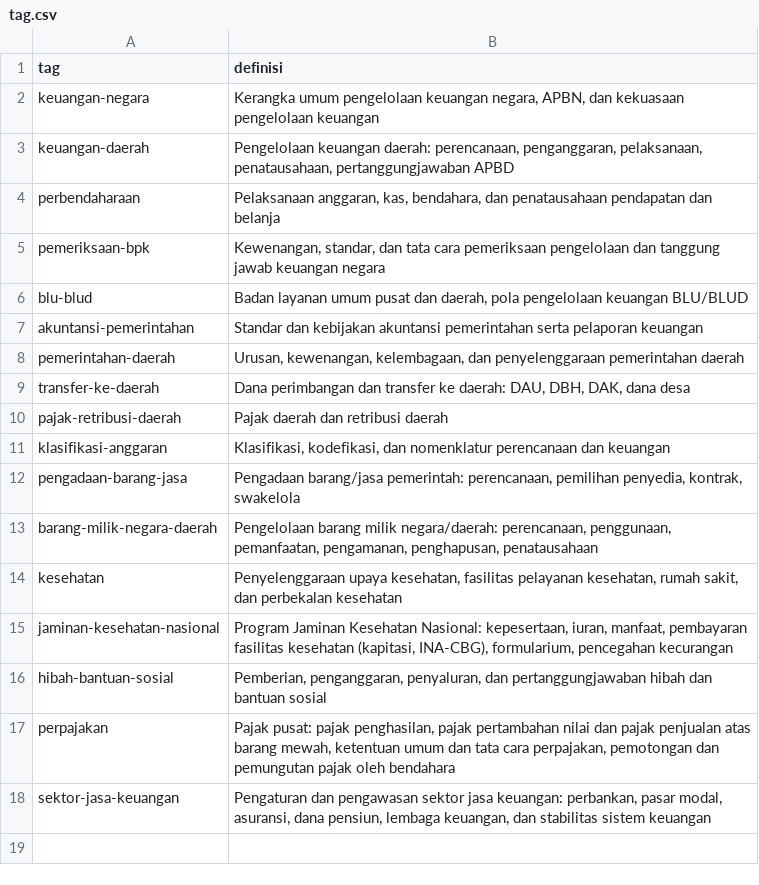
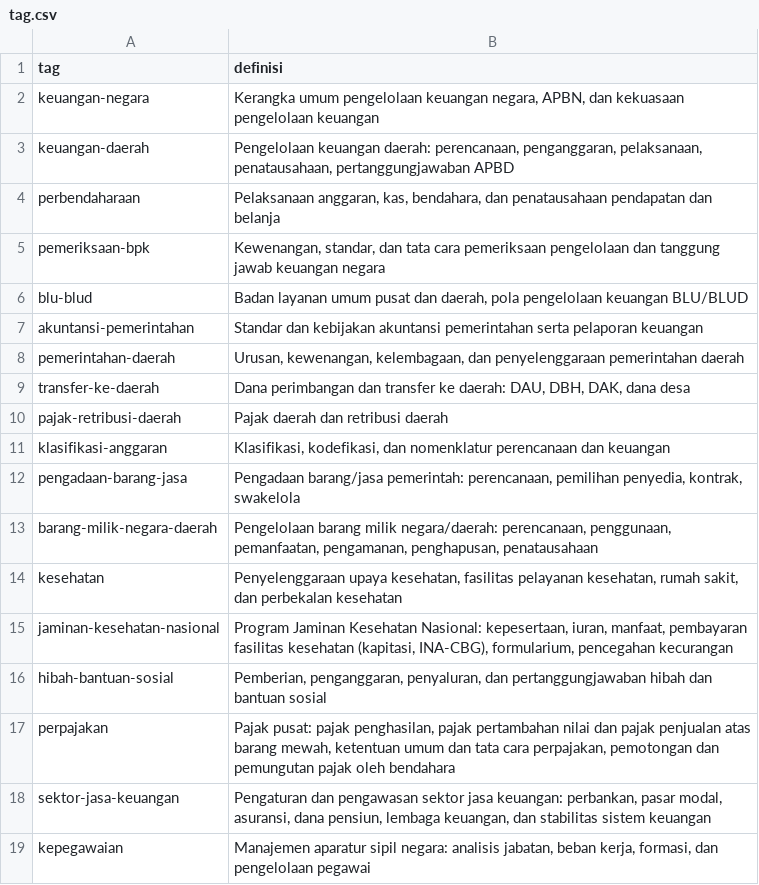
Before and after one commit to primaditra/korpus-pusat, a CSV file: tag.csv, drawn as a sheet.

```diff
--- a/tag.csv
+++ b/tag.csv
@@ -18 +18,2 @@ perpajakan,"Pajak pusat: pajak penghasilan, pajak pertambahan nilai dan pajak pe
 sektor-jasa-keuangan,"Pengaturan dan pengawasan sektor jasa keuangan: perbankan, pasar modal, asuransi, dana pensiun, lembaga keuangan, dan stabilitas sistem keuangan"
+kepegawaian,"Manajemen aparatur sipil negara: analisis jabatan, beban kerja, formasi, dan pengelolaan pegawai"
```
Also changed, not shown: katalog.csv.
